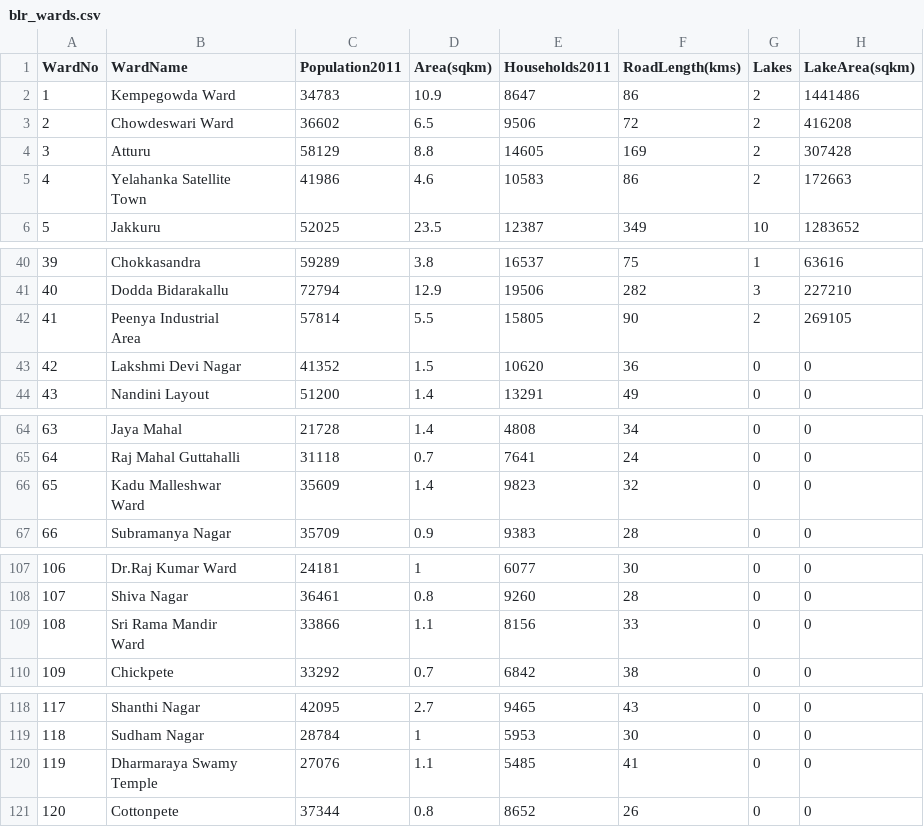
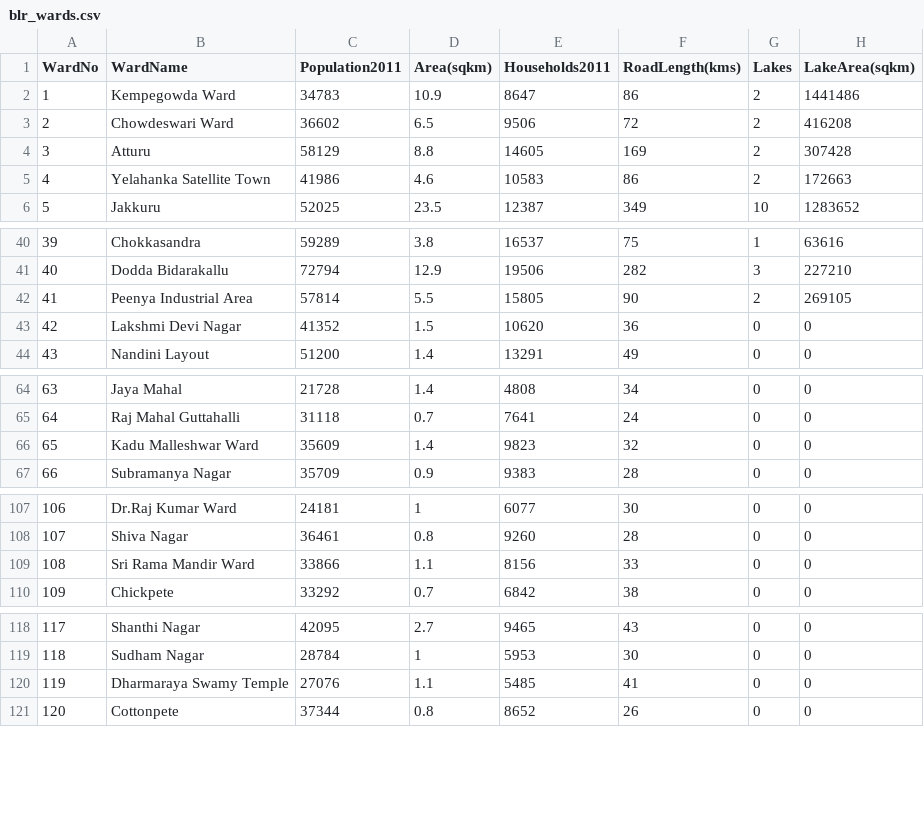
Before and after one commit to shyamvalsan/AnalyzeBangalore, a CSV file: data/blr_wards.csv, drawn as a sheet; only a part is shown, gaps mark what is left out; ↵ is a line break in a cell; the diff covers the shown part only; the diff names each change by its address in the sheet, - before the commit and + after, or states it on an @@ line.

```diff
--- a/data/blr_wards.csv
+++ b/data/blr_wards.csv
-B5 (WardName): Yelahanka Satellite ↵ Town
+B5 (WardName): Yelahanka Satellite Town
-B42 (WardName): Peenya Industrial ↵ Area
+B42 (WardName): Peenya Industrial Area
-B66 (WardName): Kadu Malleshwar ↵ Ward
+B66 (WardName): Kadu Malleshwar Ward
-B109 (WardName): Sri Rama Mandir ↵ Ward
+B109 (WardName): Sri Rama Mandir Ward
-B120 (WardName): Dharmaraya Swamy ↵ Temple
+B120 (WardName): Dharmaraya Swamy Temple
```
Also changed, not shown: 8 edited cells elsewhere in this file, 5 other files.
